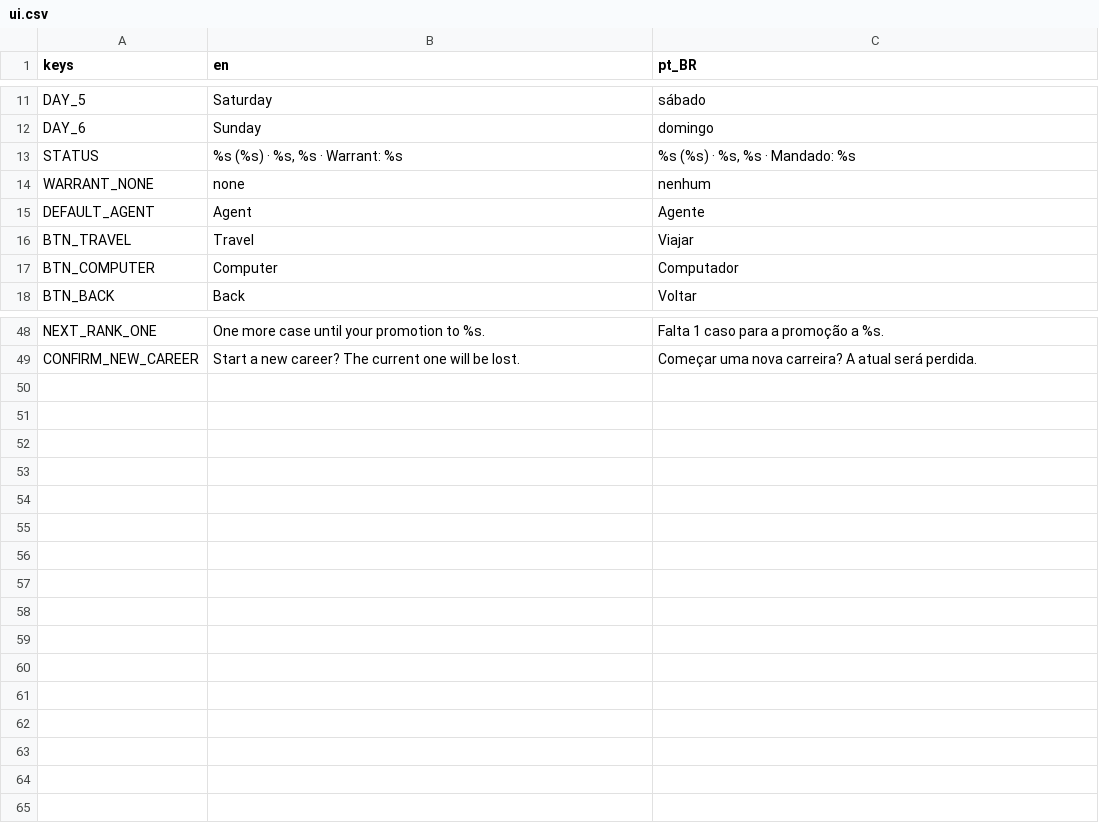
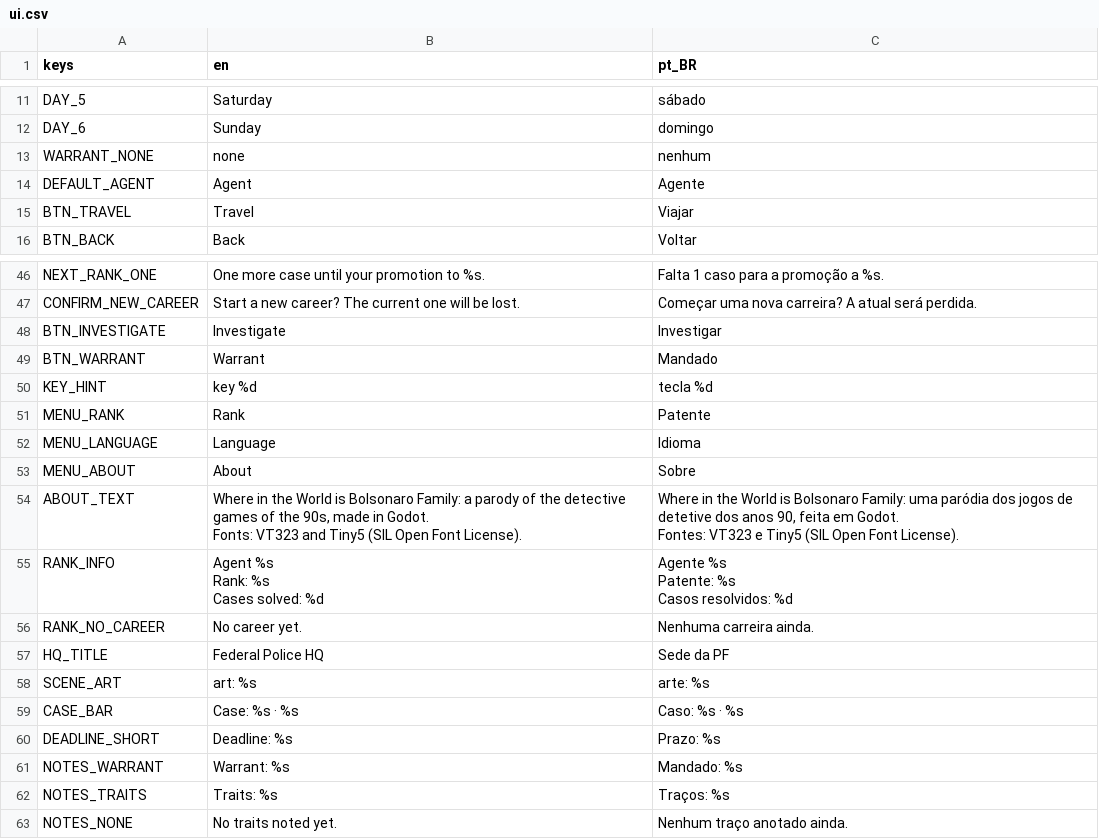
Before and after one commit to diegommelo/carmen, a CSV file: game/i18n/ui.csv, drawn as a sheet; only a part is shown, gaps mark what is left out.

```diff
--- a/game/i18n/ui.csv
+++ b/game/i18n/ui.csv
@@ -12,3 +12,2 @@ DAY_5,Saturday,sábado
 DAY_6,Sunday,domingo
-STATUS,"%s (%s) · %s, %s · Warrant: %s","%s (%s) · %s, %s · Mandado: %s"
 WARRANT_NONE,none,nenhum
@@ -16,3 +15,2 @@ DEFAULT_AGENT,Agent,Agente
 BTN_TRAVEL,Travel,Viajar
-BTN_COMPUTER,Computer,Computador
 BTN_BACK,Back,Voltar
@@ -49 +47,23 @@ NEXT_RANK_ONE,One more case until your promotion to %s.,Falta 1 caso para a prom
 CONFIRM_NEW_CAREER,Start a new career? The current one will be lost.,Começar uma nova carreira? A atual será perdida.
+BTN_INVESTIGATE,Investigate,Investigar
+BTN_WARRANT,Warrant,Mandado
+KEY_HINT,key %d,tecla %d
+MENU_RANK,Rank,Patente
+MENU_LANGUAGE,Language,Idioma
+MENU_ABOUT,About,Sobre
+ABOUT_TEXT,"Where in the World is Bolsonaro Family: a parody of the detective games of the 90s, made in Godot.
+Fonts: VT323 and Tiny5 (SIL Open Font License).","Where in the World is Bolsonaro Family: uma paródia dos jogos de detetive dos anos 90, feita em Godot.
+Fontes: VT323 e Tiny5 (SIL Open Font License)."
+RANK_INFO,"Agent %s
+Rank: %s
+Cases solved: %d","Agente %s
+Patente: %s
+Casos resolvidos: %d"
+RANK_NO_CAREER,No career yet.,Nenhuma carreira ainda.
+HQ_TITLE,Federal Police HQ,Sede da PF
+SCENE_ART,art: %s,arte: %s
+CASE_BAR,Case: %s · %s,Caso: %s · %s
+DEADLINE_SHORT,Deadline: %s,Prazo: %s
+NOTES_WARRANT,Warrant: %s,Mandado: %s
+NOTES_TRAITS,Traits: %s,Traços: %s
+NOTES_NONE,No traits noted yet.,Nenhum traço anotado ainda.
```
Also changed, not shown: 15 other files.
